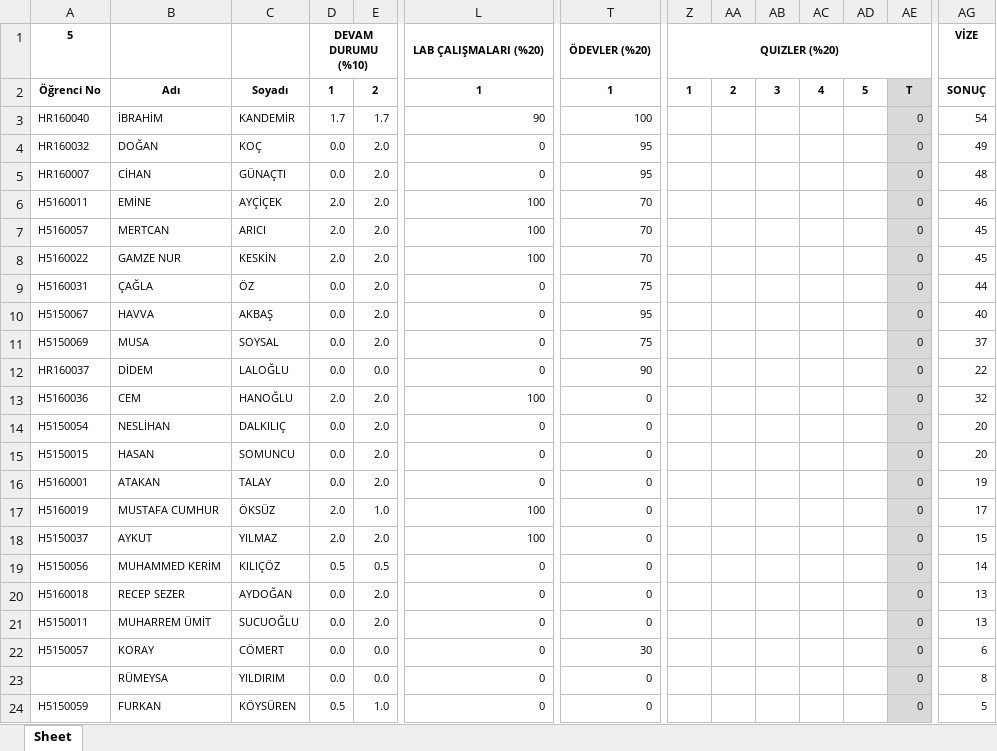
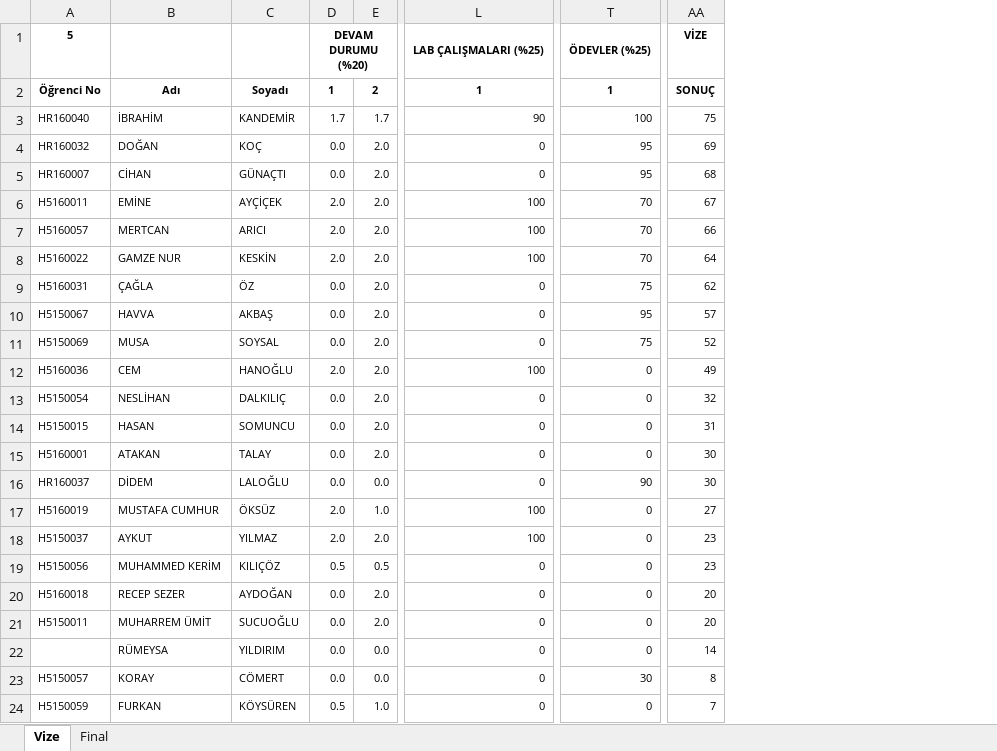
Before and after one commit to ozkansari/MyCourses, an Excel workbook: AdvancedJava_2017Autumn/_docs/NotlarIleriJavaGuz2017.xlsx, sheet Vize, drawn as a sheet; only a part is shown, gaps mark what is left out; values as stored, in another font and other column widths than the file's, no borders; conditional formats not drawn; removed rows and columns are numbered as before the commit, all else as after; rows hold the shown columns only; the diff covers the shown part only; the diff names each change by its address in the sheet, - before the commit and + after, or states it on an @@ line.

```diff
--- a/AdvancedJava_2017Autumn/_docs/NotlarIleriJavaGuz2017.xlsx (sheet Vize)
+++ b/AdvancedJava_2017Autumn/_docs/NotlarIleriJavaGuz2017.xlsx (sheet Vize)
-sheet tab: Sheet
+sheet tab: Vize
+sheet tab: Final
-column Z, rows 1-2: QUIZLER (%20) | 1
-column AA, row 2: 2
-column AB, row 2: 3
-column AC, row 2: 4
-column AD, row 2: 5
-column AE, rows 2-11: T | 0 | 0 | 0 | 0 | 0 | 0 | 0 | 0 | 0; rows 13-22: all 0; row 24: 0
-D1: DEVAM DURUMU (%10)
+D1: DEVAM DURUMU (%20)
-L1: LAB ÇALIŞMALARI (%20)
+L1: LAB ÇALIŞMALARI (%25)
-T1: ÖDEVLER (%20)
+T1: ÖDEVLER (%25)
-AA3: 54
+AA3: 75
-AA4: 49
+AA4: 69
-AA5: 48
+AA5: 68
-AA6: 46
+AA6: 67
-AA7: 45
+AA7: 66
-AA8: 45
+AA8: 64
-AA9: 44
+AA9: 62
-AA10: 40
+AA10: 57
-AA11: 37
+AA11: 52
-row 12: HR160037 | DİDEM | LALOĞLU | 0.0 | 0.0 | 0 | 90 |  |  |  |  |  | 0 | 22
-AA12: 32
+AA12: 49
-AA13: 20
+AA13: 32
-AA14: 20
+AA14: 31
-AA15: 19
+AA15: 30
+row 16: HR160037 | DİDEM | LALOĞLU | 0.0 | 0.0 | 0 | 90 | 30
-AA17: 17
+AA17: 27
-AA18: 15
+AA18: 23
-AA19: 14
+AA19: 23
-AA20:AA21: 13
+AA20:AA21: 20
+row 22:  | RÜMEYSA | YILDIRIM | 0.0 | 0.0 | 0 | 0 | 14
-AA23: 6
+AA23: 8
-row 23:  | RÜMEYSA | YILDIRIM | 0.0 | 0.0 | 0 | 0 |  |  |  |  |  | 0 | 8
-AA24: 5
+AA24: 7
```
Also changed, not shown: 1 edited cell elsewhere in this sheet, formulas that keep their value, 1 other file.
